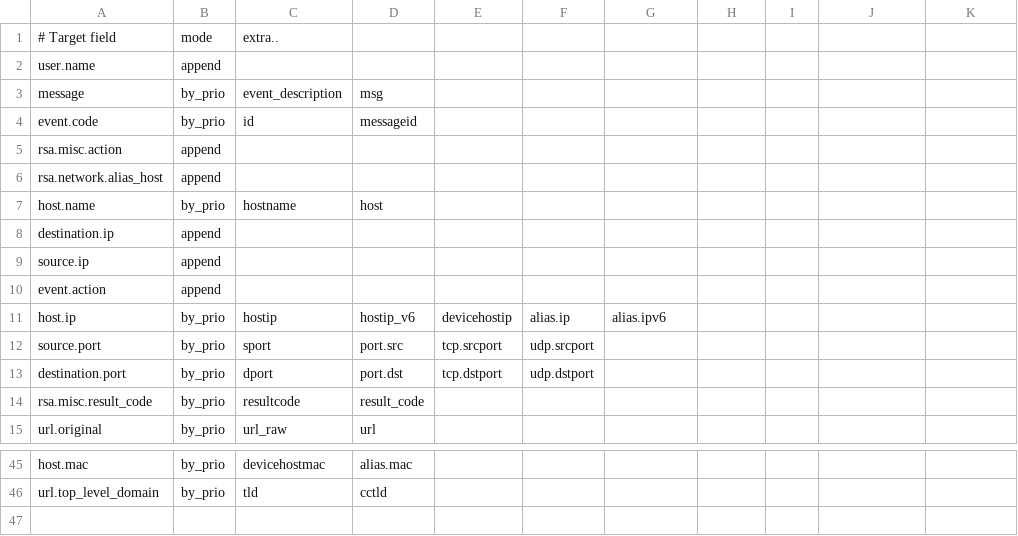
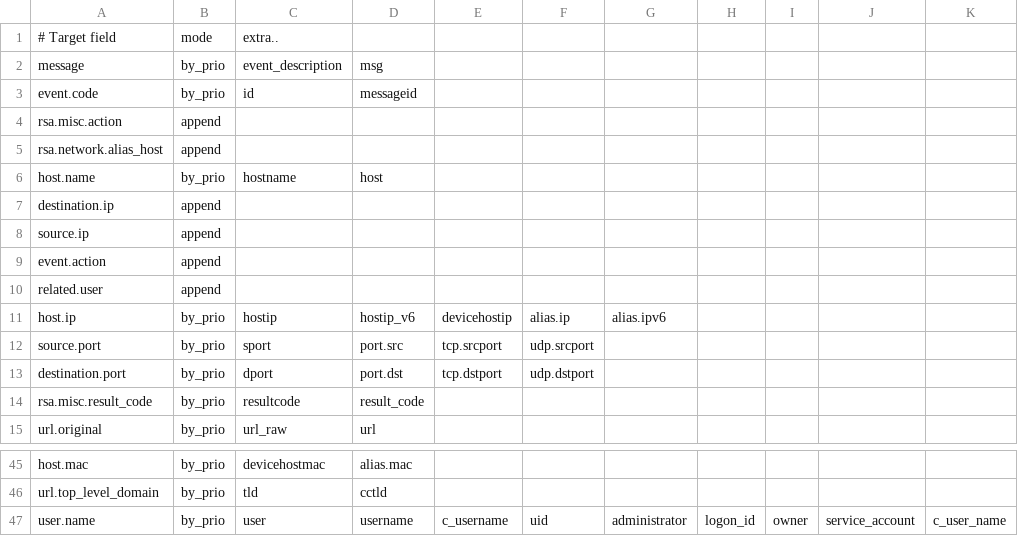
Before and after one commit to adriansr/nwdevice2filebeat, a CSV file: fields-merge.csv, drawn as a sheet; only a part is shown, gaps mark what is left out; removed rows and columns are numbered as before the commit, all else as after; the diff names each change by its address in the sheet, - before the commit and + after, or states it on an @@ line.

```diff
--- a/fields-merge.csv
+++ b/fields-merge.csv
-row 2: user.name | append
+row 10: related.user | append
+row 47: user.name | by_prio | user | username | c_username | uid | administrator | logon_id | owner | service_account | c_user_name
```
Also changed, not shown: ecs-mappings.csv, 1 other file.
